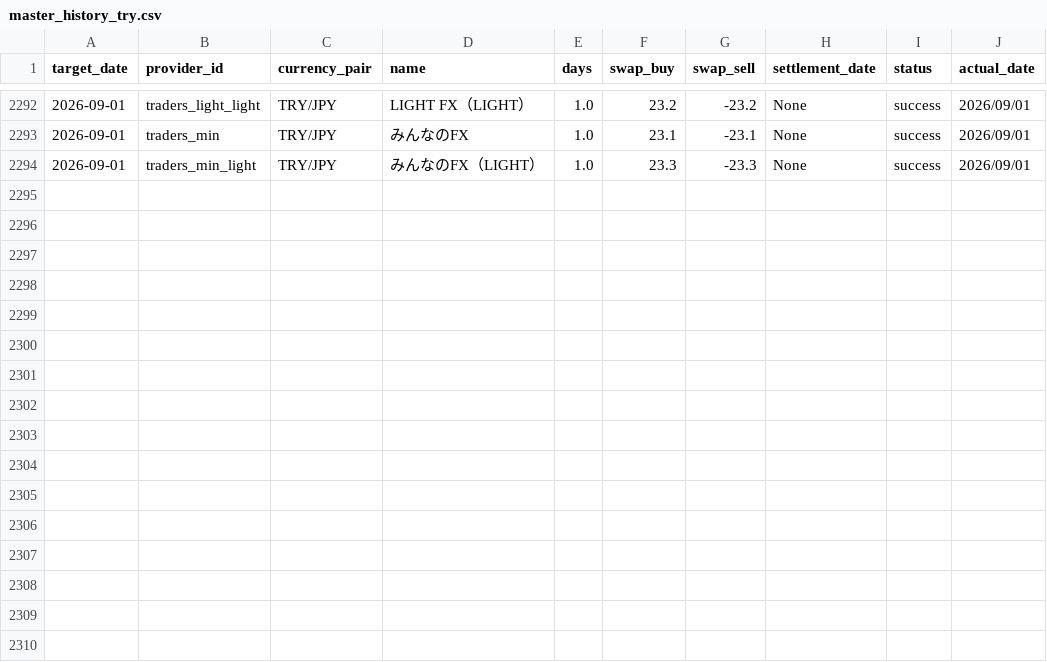
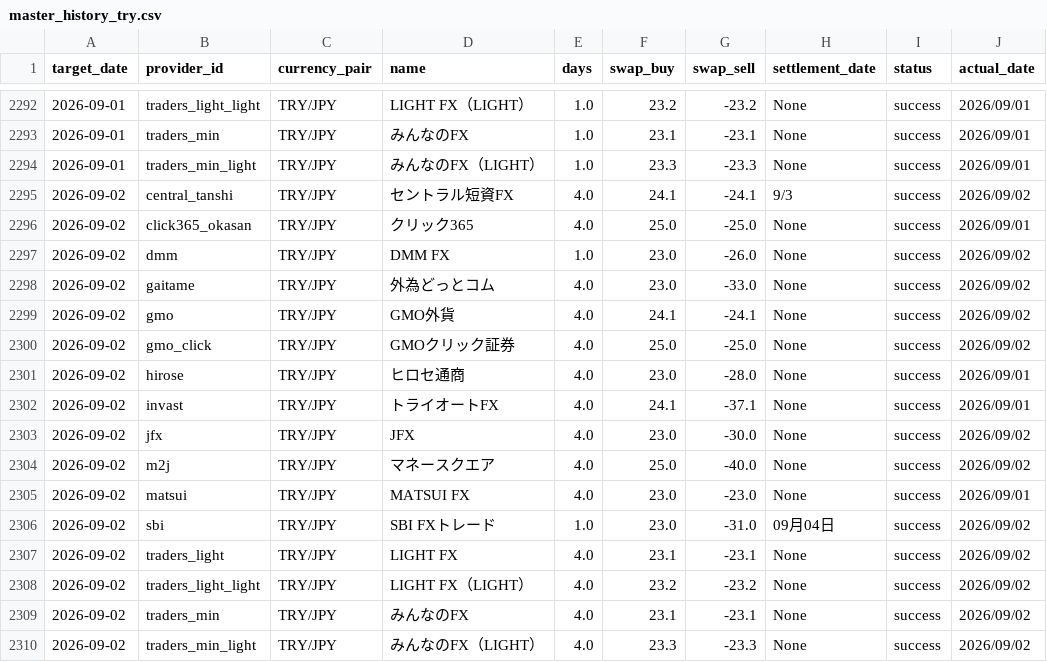
Before and after one commit to pcjidouka-spec/lira-watch-public-jp, a CSV file: public/data/master_history_try.csv, drawn as a sheet; only a part is shown, gaps mark what is left out; the diff names each change by its address in the sheet, - before the commit and + after, or states it on an @@ line.

Commit message:
Update data 2026-09-03

```diff
--- a/public/data/master_history_try.csv
+++ b/public/data/master_history_try.csv
+row 2295: 2026-09-02 | central_tanshi | TRY/JPY | セントラル短資FX | 4.0 | 24.1 | -24.1 | 9/3 | success | 2026/09/02
+row 2296: 2026-09-02 | click365_okasan | TRY/JPY | クリック365 | 4.0 | 25.0 | -25.0 | None | success | 2026/09/01
+row 2297: 2026-09-02 | dmm | TRY/JPY | DMM FX | 1.0 | 23.0 | -26.0 | None | success | 2026/09/02
+row 2298: 2026-09-02 | gaitame | TRY/JPY | 外為どっとコム | 4.0 | 23.0 | -33.0 | None | success | 2026/09/02
+row 2299: 2026-09-02 | gmo | TRY/JPY | GMO外貨 | 4.0 | 24.1 | -24.1 | None | success | 2026/09/02
+row 2300: 2026-09-02 | gmo_click | TRY/JPY | GMOクリック証券 | 4.0 | 25.0 | -25.0 | None | success | 2026/09/02
+row 2301: 2026-09-02 | hirose | TRY/JPY | ヒロセ通商 | 4.0 | 23.0 | -28.0 | None | success | 2026/09/01
+row 2302: 2026-09-02 | invast | TRY/JPY | トライオートFX | 4.0 | 24.1 | -37.1 | None | success | 2026/09/01
+row 2303: 2026-09-02 | jfx | TRY/JPY | JFX | 4.0 | 23.0 | -30.0 | None | success | 2026/09/02
+row 2304: 2026-09-02 | m2j | TRY/JPY | マネースクエア | 4.0 | 25.0 | -40.0 | None | success | 2026/09/02
+row 2305: 2026-09-02 | matsui | TRY/JPY | MATSUI FX | 4.0 | 23.0 | -23.0 | None | success | 2026/09/01
+row 2306: 2026-09-02 | sbi | TRY/JPY | SBI FXトレード | 1.0 | 23.0 | -31.0 | 09月04日 | success | 2026/09/02
+row 2307: 2026-09-02 | traders_light | TRY/JPY | LIGHT FX | 4.0 | 23.1 | -23.1 | None | success | 2026/09/02
+row 2308: 2026-09-02 | traders_light_light | TRY/JPY | LIGHT FX（LIGHT） | 4.0 | 23.2 | -23.2 | None | success | 2026/09/02
+row 2309: 2026-09-02 | traders_min | TRY/JPY | みんなのFX | 4.0 | 23.1 | -23.1 | None | success | 2026/09/02
+row 2310: 2026-09-02 | traders_min_light | TRY/JPY | みんなのFX（LIGHT） | 4.0 | 23.3 | -23.3 | None | success | 2026/09/02
```
Also changed, not shown: public/data/master_history_aud.csv, public/data/master_history_mxn.csv, 15 other files.
